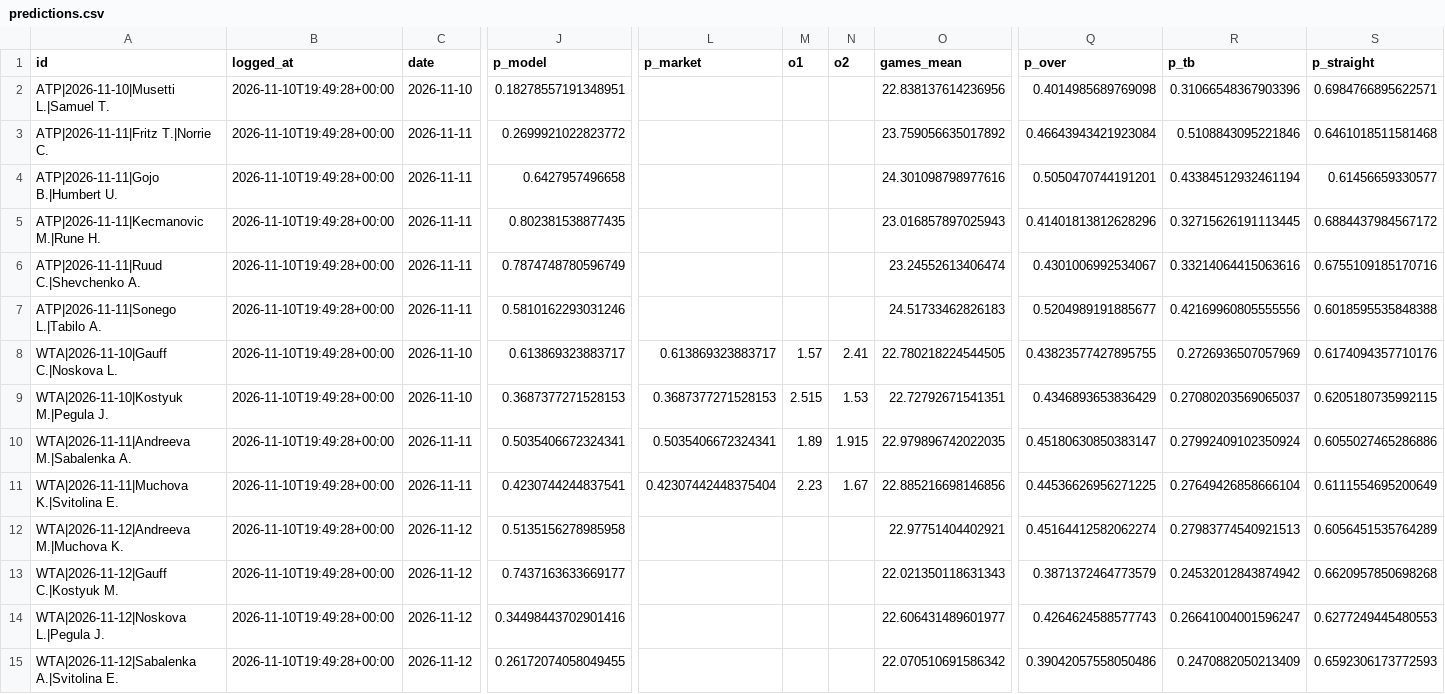
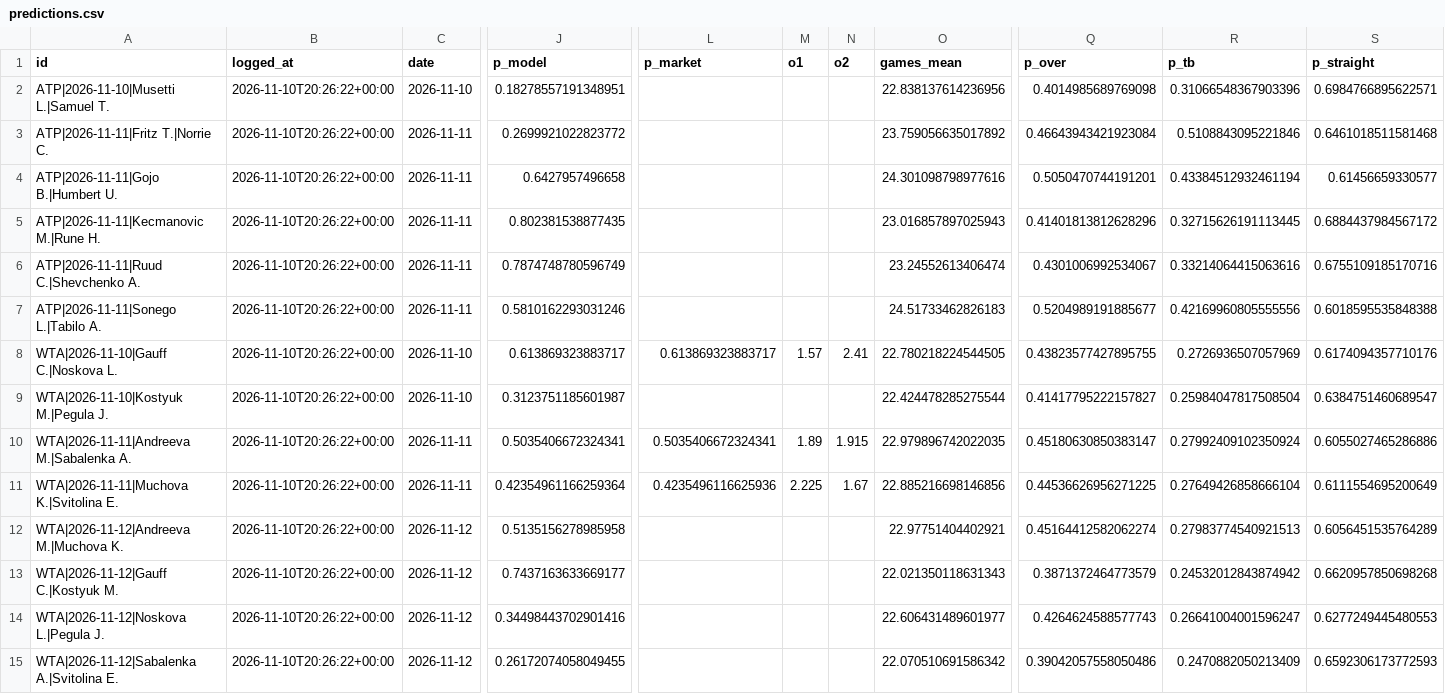
Before and after one commit to safe-n/flask-football-app, a CSV file: tennis/predictions.csv, drawn as a sheet; only a part is shown, gaps mark what is left out; the diff names each change by its address in the sheet, - before the commit and + after, or states it on an @@ line.

Commit message:
tennis predictions: 14 prognoz

```diff
--- a/tennis/predictions.csv
+++ b/tennis/predictions.csv
-B2:B15 (logged_at): 2026-11-10T19:49:28+00:00
+B2:B15 (logged_at): 2026-11-10T20:26:22+00:00
-J9 (p_model): 0.3687377271528153
+J9 (p_model): 0.3123751185601987
-L9 (p_market): 0.3687377271528153
+L9 (p_market): (empty)
-M9 (o1): 2.515
+M9 (o1): (empty)
-N9 (o2): 1.53
+N9 (o2): (empty)
-O9 (games_mean): 22.72792671541351
+O9 (games_mean): 22.424478285275544
-Q9 (p_over): 0.4346893653836429
+Q9 (p_over): 0.41417795222157827
-R9 (p_tb): 0.27080203569065037
+R9 (p_tb): 0.25984047817508504
-S9 (p_straight): 0.6205180735992115
+S9 (p_straight): 0.6384751460689547
-J11 (p_model): 0.4230744244837541
+J11 (p_model): 0.42354961166259364
-L11 (p_market): 0.42307442448375404
+L11 (p_market): 0.4235496116625936
-M11 (o1): 2.23
+M11 (o1): 2.225
```
